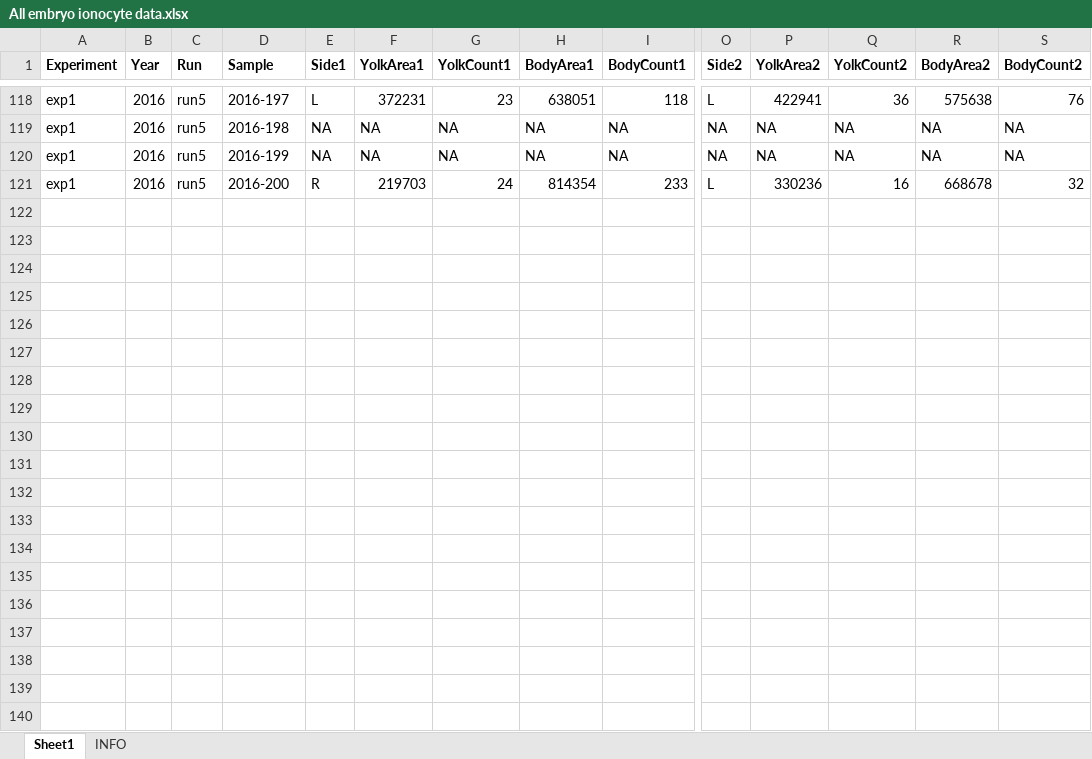
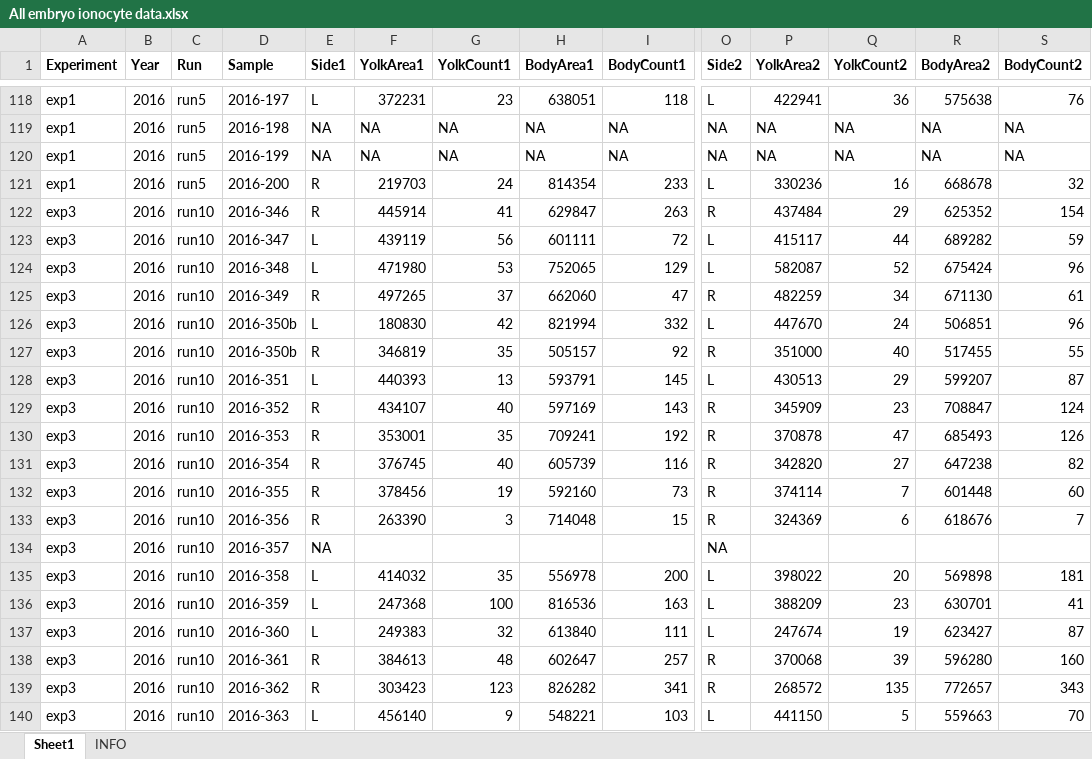
Before and after one commit to tschwemmer/MenidiaOA, an Excel workbook: Ionocyte/All embryo ionocyte data.xlsx, sheet Sheet1, drawn as a sheet; only a part is shown, gaps mark what is left out; values as stored, in another font and other column widths than the file's, no borders; rows hold the shown columns only; the diff covers the shown part only; the diff names each change by its address in the sheet, - before the commit and + after, or states it on an @@ line.

Commit message:
Added Run 10 to embryo ionocyte data sheet

```diff
--- a/Ionocyte/All embryo ionocyte data.xlsx (sheet Sheet1)
+++ b/Ionocyte/All embryo ionocyte data.xlsx (sheet Sheet1)
+row 122: exp3 | 2016 | run10 | 2016-346 | R | 445914 | 41 | 629847 | 263 | R | 437484 | 29 | 625352 | 154
+row 123: exp3 | 2016 | run10 | 2016-347 | L | 439119 | 56 | 601111 | 72 | L | 415117 | 44 | 689282 | 59
+row 124: exp3 | 2016 | run10 | 2016-348 | L | 471980 | 53 | 752065 | 129 | L | 582087 | 52 | 675424 | 96
+row 125: exp3 | 2016 | run10 | 2016-349 | R | 497265 | 37 | 662060 | 47 | R | 482259 | 34 | 671130 | 61
+row 126: exp3 | 2016 | run10 | 2016-350b | L | 180830 | 42 | 821994 | 332 | L | 447670 | 24 | 506851 | 96
+row 127: exp3 | 2016 | run10 | 2016-350b | R | 346819 | 35 | 505157 | 92 | R | 351000 | 40 | 517455 | 55
+row 128: exp3 | 2016 | run10 | 2016-351 | L | 440393 | 13 | 593791 | 145 | L | 430513 | 29 | 599207 | 87
+row 129: exp3 | 2016 | run10 | 2016-352 | R | 434107 | 40 | 597169 | 143 | R | 345909 | 23 | 708847 | 124
+row 130: exp3 | 2016 | run10 | 2016-353 | R | 353001 | 35 | 709241 | 192 | R | 370878 | 47 | 685493 | 126
+row 131: exp3 | 2016 | run10 | 2016-354 | R | 376745 | 40 | 605739 | 116 | R | 342820 | 27 | 647238 | 82
+row 132: exp3 | 2016 | run10 | 2016-355 | R | 378456 | 19 | 592160 | 73 | R | 374114 | 7 | 601448 | 60
+row 133: exp3 | 2016 | run10 | 2016-356 | R | 263390 | 3 | 714048 | 15 | R | 324369 | 6 | 618676 | 7
+row 134: exp3 | 2016 | run10 | 2016-357 | NA |  |  |  |  | NA
+row 135: exp3 | 2016 | run10 | 2016-358 | L | 414032 | 35 | 556978 | 200 | L | 398022 | 20 | 569898 | 181
+row 136: exp3 | 2016 | run10 | 2016-359 | L | 247368 | 100 | 816536 | 163 | L | 388209 | 23 | 630701 | 41
+row 137: exp3 | 2016 | run10 | 2016-360 | L | 249383 | 32 | 613840 | 111 | L | 247674 | 19 | 623427 | 87
+row 138: exp3 | 2016 | run10 | 2016-361 | R | 384613 | 48 | 602647 | 257 | R | 370068 | 39 | 596280 | 160
+row 139: exp3 | 2016 | run10 | 2016-362 | R | 303423 | 123 | 826282 | 341 | R | 268572 | 135 | 772657 | 343
+row 140: exp3 | 2016 | run10 | 2016-363 | L | 456140 | 9 | 548221 | 103 | L | 441150 | 5 | 559663 | 70
```
Also changed, not shown: 22 added rows elsewhere in this sheet, sheet INFO.
